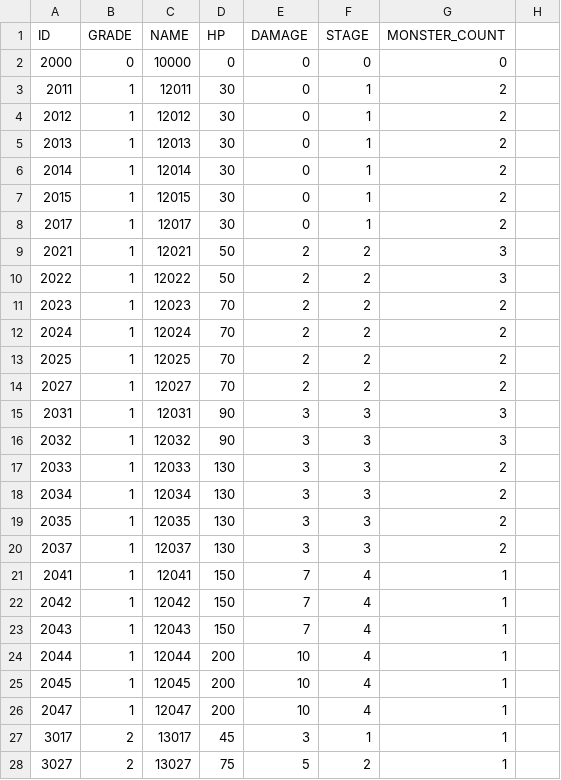
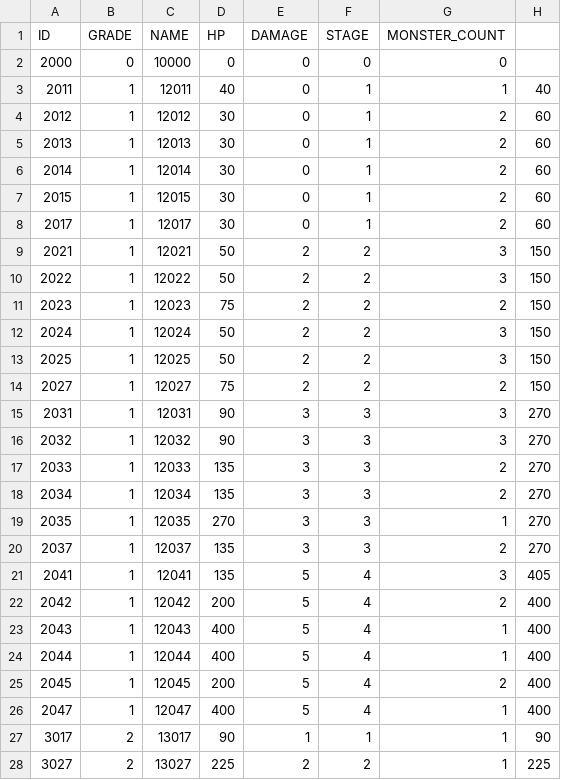
Before and after one commit to somersolt/Wizard-of-Dice, a CSV file: Assets/Resources/Table/MonsterTable.csv, drawn as a sheet; only a part is shown; the diff covers the shown part only.

```diff
--- a/Assets/Resources/Table/MonsterTable.csv
+++ b/Assets/Resources/Table/MonsterTable.csv
@@ -3,26 +3,26 @@ ID,GRADE,NAME,HP,DAMAGE,STAGE,MONSTER_COUNT
-2011,1,12011,30,0,1,2
-2012,1,12012,30,0,1,2
-2013,1,12013,30,0,1,2
-2014,1,12014,30,0,1,2
-2015,1,12015,30,0,1,2
-2017,1,12017,30,0,1,2
-2021,1,12021,50,2,2,3
-2022,1,12022,50,2,2,3
-2023,1,12023,70,2,2,2
-2024,1,12024,70,2,2,2
-2025,1,12025,70,2,2,2
-2027,1,12027,70,2,2,2
-2031,1,12031,90,3,3,3
-2032,1,12032,90,3,3,3
-2033,1,12033,130,3,3,2
-2034,1,12034,130,3,3,2
-2035,1,12035,130,3,3,2
-2037,1,12037,130,3,3,2
-2041,1,12041,150,7,4,1
-2042,1,12042,150,7,4,1
-2043,1,12043,150,7,4,1
-2044,1,12044,200,10,4,1
-2045,1,12045,200,10,4,1
-2047,1,12047,200,10,4,1
-3017,2,13017,45,3,1,1
-3027,2,13027,75,5,2,1
+2011,1,12011,40,0,1,1,40
+2012,1,12012,30,0,1,2,60
+2013,1,12013,30,0,1,2,60
+2014,1,12014,30,0,1,2,60
+2015,1,12015,30,0,1,2,60
+2017,1,12017,30,0,1,2,60
+2021,1,12021,50,2,2,3,150
+2022,1,12022,50,2,2,3,150
+2023,1,12023,75,2,2,2,150
+2024,1,12024,50,2,2,3,150
+2025,1,12025,50,2,2,3,150
+2027,1,12027,75,2,2,2,150
+2031,1,12031,90,3,3,3,270
+2032,1,12032,90,3,3,3,270
+2033,1,12033,135,3,3,2,270
+2034,1,12034,135,3,3,2,270
+2035,1,12035,270,3,3,1,270
+2037,1,12037,135,3,3,2,270
+2041,1,12041,135,5,4,3,405
+2042,1,12042,200,5,4,2,400
+2043,1,12043,400,5,4,1,400
+2044,1,12044,400,5,4,1,400
+2045,1,12045,200,5,4,2,400
+2047,1,12047,400,5,4,1,400
+3017,2,13017,90,1,1,1,90
+3027,2,13027,225,2,2,1,225
```
Also changed, not shown: 6 edited cells elsewhere in this file, Assets/Resources/Table/MagicBookTable.csv, Assets/Resources/Table/PassiveTable.csv, 1 other file.
